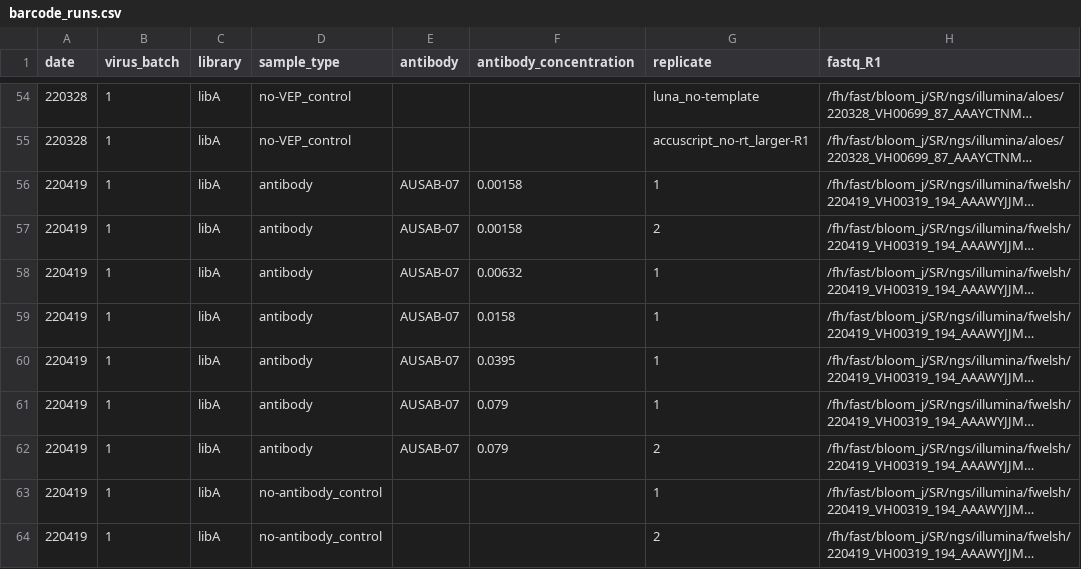
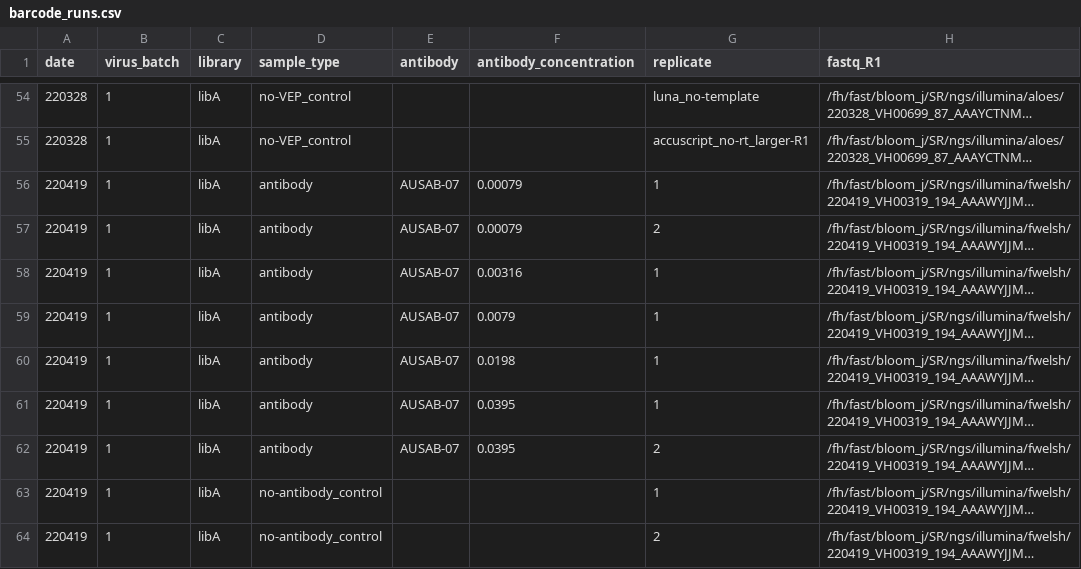
Before and after one commit to sorsinelli/flu_h3_hk19_dms_ic50, a CSV file: data/barcode_runs.csv, drawn as a sheet; only a part is shown, gaps mark what is left out; long unchanged cells end in …; the diff covers the shown part only; the diff names each change by its address in the sheet, - before the commit and + after, or states it on an @@ line.

Commit message:
convert serum concentrations to actual effective dilutions
accounts for 2-fold dilution error in original experiments

```diff
--- a/data/barcode_runs.csv
+++ b/data/barcode_runs.csv
-F56:F57 (antibody_concentration): 0.00158
+F56:F57 (antibody_concentration): 0.00079
-F58 (antibody_concentration): 0.00632
+F58 (antibody_concentration): 0.00316
-F59 (antibody_concentration): 0.0158
+F59 (antibody_concentration): 0.0079
-F60 (antibody_concentration): 0.0395
+F60 (antibody_concentration): 0.0198
-F61:F62 (antibody_concentration): 0.079
+F61:F62 (antibody_concentration): 0.0395
```
Also changed, not shown: 37 edited cells elsewhere in this file, 1 other file.
